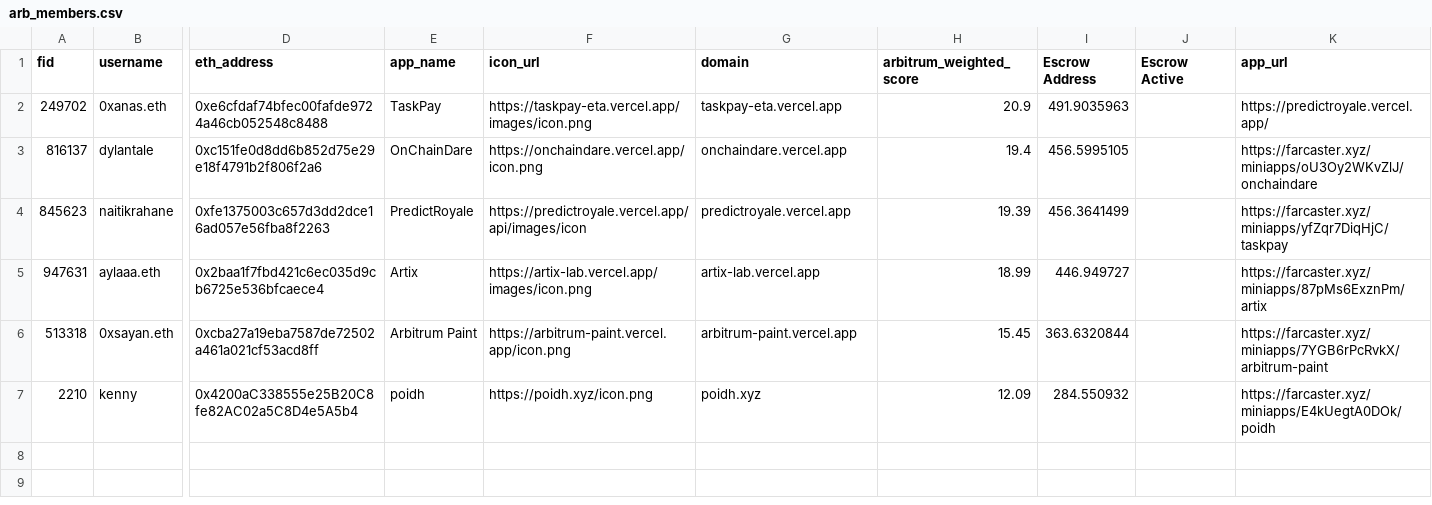
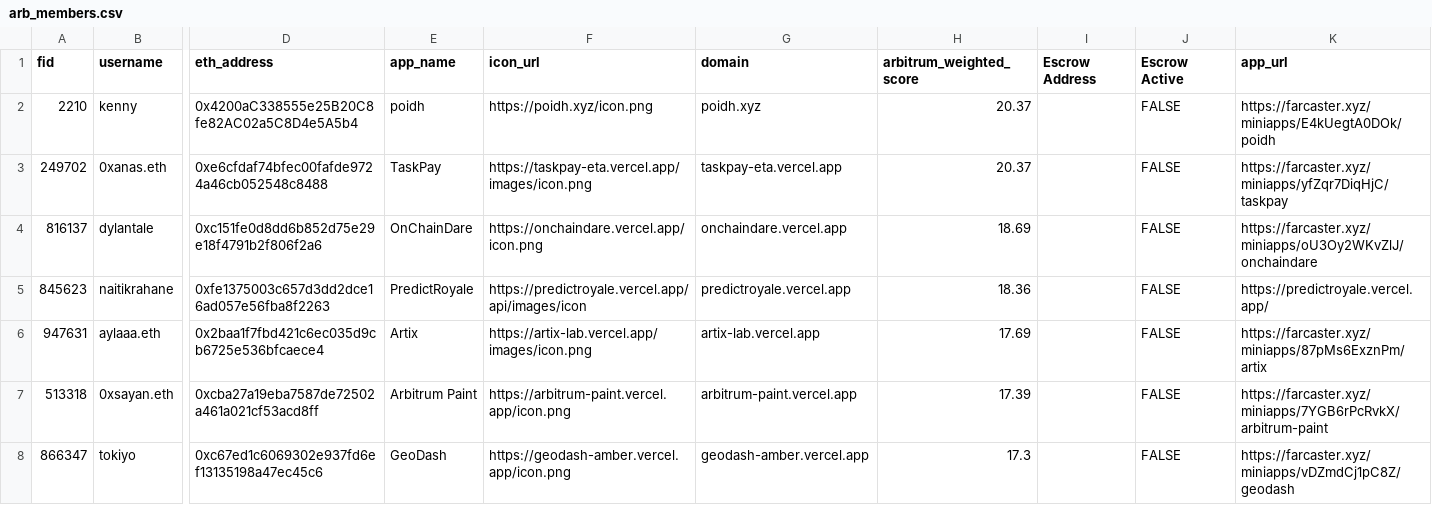
Before and after one commit to flow-state-coop/flow-caster, a CSV file: lib/data/arb_members.csv, drawn as a sheet; only a part is shown, gaps mark what is left out; removed rows and columns are numbered as before the commit, all else as after; rows hold the shown columns only; the diff names each change by its address in the sheet, - before the commit and + after, or states it on an @@ line.

Commit message:
4.8 data

```diff
--- a/lib/data/arb_members.csv
+++ b/lib/data/arb_members.csv
+row 2: 2210 | kenny | 0x4200aC338555e25B20C8fe82AC02a5C8D4e5A5b4 | poidh | https://poidh.xyz/icon.png | poidh.xyz | 20.37 |  | FALSE | https://farcaster.xyz/miniapps/E4kUegtA0DOk/poidh
-H3 (arbitrum_weighted_score): 20.9
+H3 (arbitrum_weighted_score): 20.37
-I3 (Escrow Address): 491.9035963
+I3 (Escrow Address): (empty)
-J3:J7 (Escrow Active): (empty)
+J3:J7 (Escrow Active): FALSE
-K3 (app_url): https://predictroyale.vercel.app/
+K3 (app_url): https://farcaster.xyz/miniapps/yfZqr7DiqHjC/taskpay
-H4 (arbitrum_weighted_score): 19.4
+H4 (arbitrum_weighted_score): 18.69
-I4 (Escrow Address): 456.5995105
+I4 (Escrow Address): (empty)
-H5 (arbitrum_weighted_score): 19.39
+H5 (arbitrum_weighted_score): 18.36
-I5 (Escrow Address): 456.3641499
+I5 (Escrow Address): (empty)
-K5 (app_url): https://farcaster.xyz/miniapps/yfZqr7DiqHjC/taskpay
+K5 (app_url): https://predictroyale.vercel.app/
-H6 (arbitrum_weighted_score): 18.99
+H6 (arbitrum_weighted_score): 17.69
-I6 (Escrow Address): 446.949727
+I6 (Escrow Address): (empty)
-H7 (arbitrum_weighted_score): 15.45
+H7 (arbitrum_weighted_score): 17.39
-I7 (Escrow Address): 363.6320844
+I7 (Escrow Address): (empty)
-row 7: 2210 | kenny | 0x4200aC338555e25B20C8fe82AC02a5C8D4e5A5b4 | poidh | https://poidh.xyz/icon.png | poidh.xyz | 12.09 | 284.550932 |  | https://farcaster.xyz/miniapps/E4kUegtA0DOk/poidh
+row 8: 866347 | tokiyo | 0xc67ed1c6069302e937fd6ef13135198a47ec45c6 | GeoDash | https://geodash-amber.vercel.app/icon.png | geodash-amber.vercel.app | 17.3 |  | FALSE | https://farcaster.xyz/miniapps/vDZmdCj1pC8Z/geodash
```
